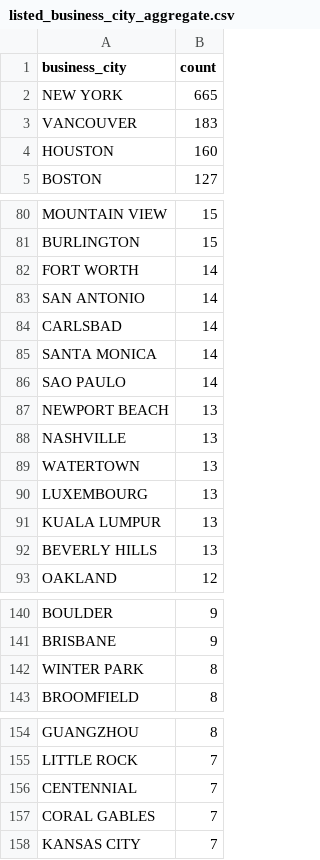
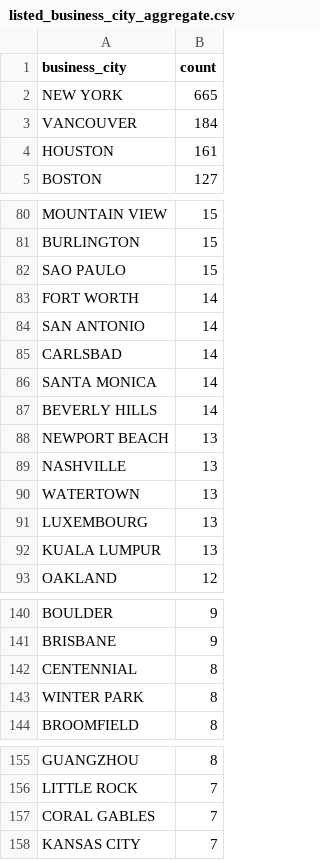
Before and after one commit to jlokos/datamule-indicators, a CSV file: data/filer_metadata/listed_business_city_aggregate.csv, drawn as a sheet; only a part is shown, gaps mark what is left out; the diff covers the shown part only.

```diff
--- a/data/filer_metadata/listed_business_city_aggregate.csv
+++ b/data/filer_metadata/listed_business_city_aggregate.csv
@@ -2,4 +2,4 @@
 "NEW YORK","665"
-"VANCOUVER","183"
-"HOUSTON","160"
+"VANCOUVER","184"
+"HOUSTON","161"
 "BOSTON","127"
@@ -81,2 +81,3 @@
 "BURLINGTON","15"
+"SAO PAULO","15"
 "FORT WORTH","14"
@@ -85,3 +86,3 @@
 "SANTA MONICA","14"
-"SAO PAULO","14"
+"BEVERLY HILLS","14"
 "NEWPORT BEACH","13"
@@ -91,3 +92,2 @@
 "KUALA LUMPUR","13"
-"BEVERLY HILLS","13"
 "OAKLAND","12"
@@ -141,2 +141,3 @@
 "BRISBANE","9"
+"CENTENNIAL","8"
 "WINTER PARK","8"
@@ -155,3 +156,2 @@
 "LITTLE ROCK","7"
-"CENTENNIAL","7"
 "CORAL GABLES","7"
```
Also changed, not shown: 1 added row, 1 removed row and 1 edited cell elsewhere in this file, data/filer_metadata/listed_category_aggregates.csv, data/filer_metadata/listed_fiscalYearEnd_aggregates.csv, 32 other files.
